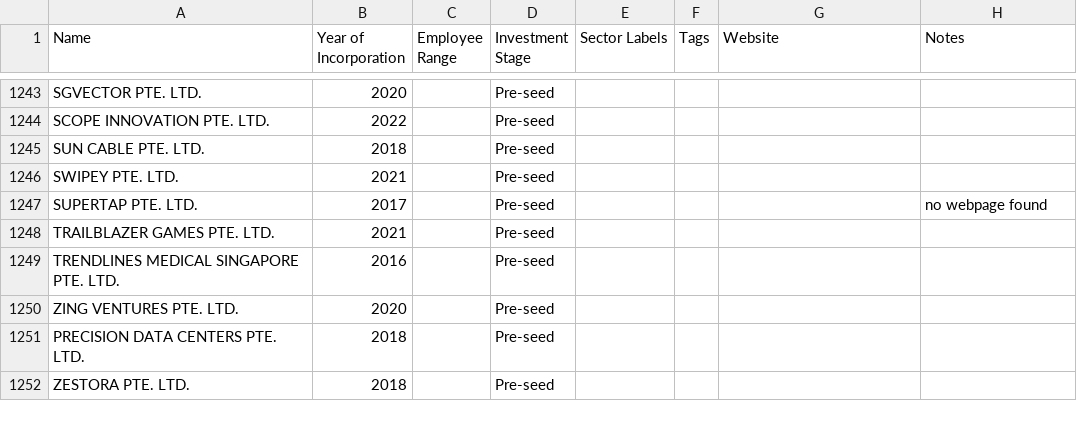
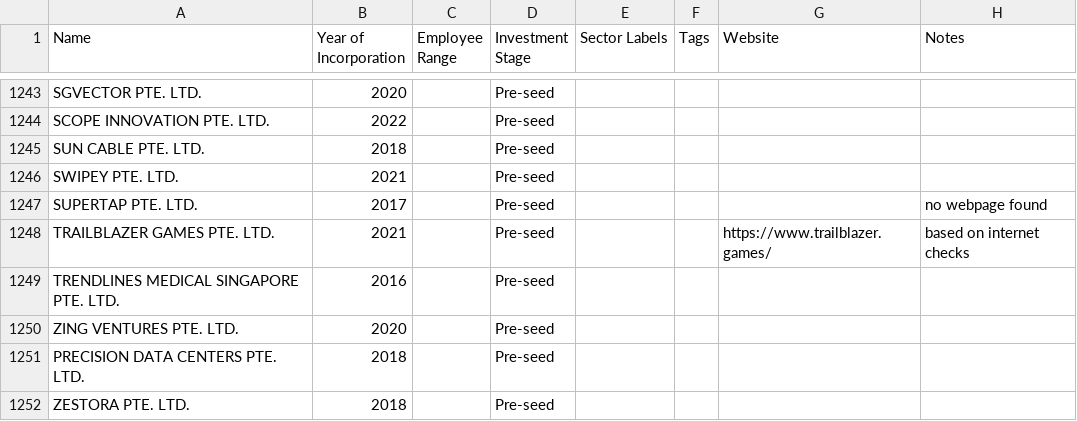
Before and after one commit to kennyeow16/tech-startup, a CSV file: singapore_tech_startups.csv, drawn as a sheet; only a part is shown, gaps mark what is left out; the diff covers the shown part only.

```diff
--- a/singapore_tech_startups.csv
+++ b/singapore_tech_startups.csv
@@ -1247,3 +1247,3 @@ SWIPEY PTE. LTD.,2021,,Pre-seed,,,,
 SUPERTAP PTE. LTD.,2017,,Pre-seed,,,,no webpage found
-TRAILBLAZER GAMES PTE. LTD.,2021,,Pre-seed,,,,
+TRAILBLAZER GAMES PTE. LTD.,2021,,Pre-seed,,,https://www.trailblazer.games/,based on internet checks
 TRENDLINES MEDICAL SINGAPORE PTE. LTD.,2016,,Pre-seed,,,,
```
Also changed, not shown: 172 edited cells elsewhere in this file.
